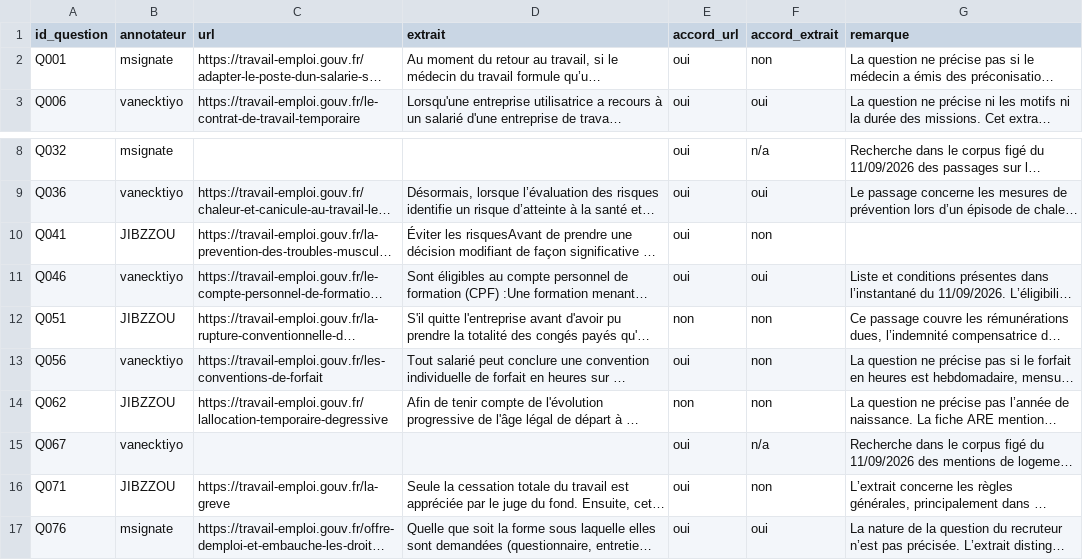
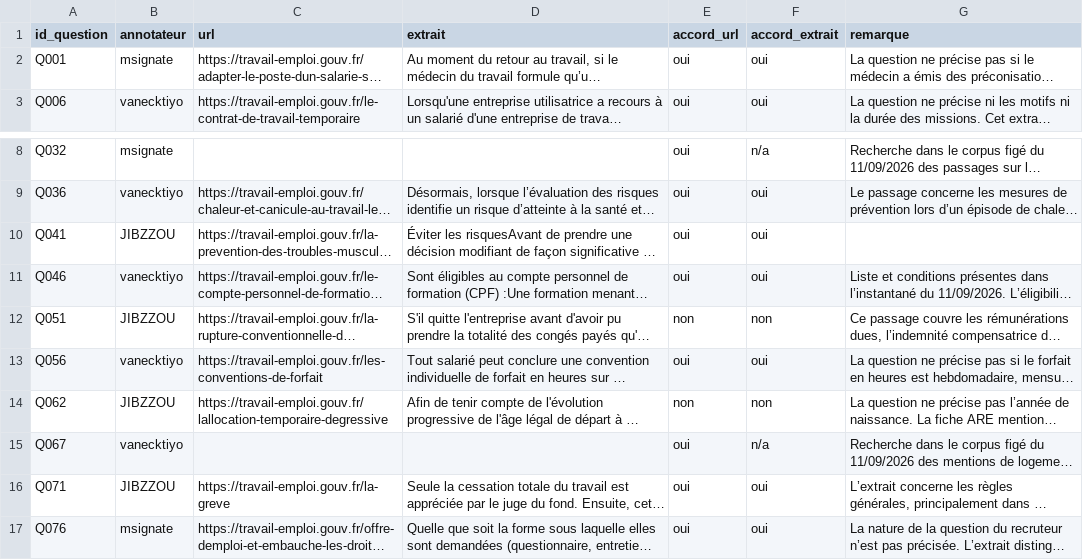
Before and after one commit to datatigersNLP/data_tigers_nlp, a CSV file: evaluation/questions/annotations_secondaires.csv, drawn as a sheet; only a part is shown, gaps mark what is left out; long unchanged cells end in …; the diff names each change by its address in the sheet, - before the commit and + after, or states it on an @@ line.

Commit message:
docs(eval): aligner l'accord d'extrait sur la même fiche (#44)

```diff
--- a/evaluation/questions/annotations_secondaires.csv
+++ b/evaluation/questions/annotations_secondaires.csv
-F2 (accord_extrait): non
+F2 (accord_extrait): oui
-F10 (accord_extrait): non
+F10 (accord_extrait): oui
-F13 (accord_extrait): non
+F13 (accord_extrait): oui
-F16 (accord_extrait): non
+F16 (accord_extrait): oui
```
Also changed, not shown: 1 other file.
